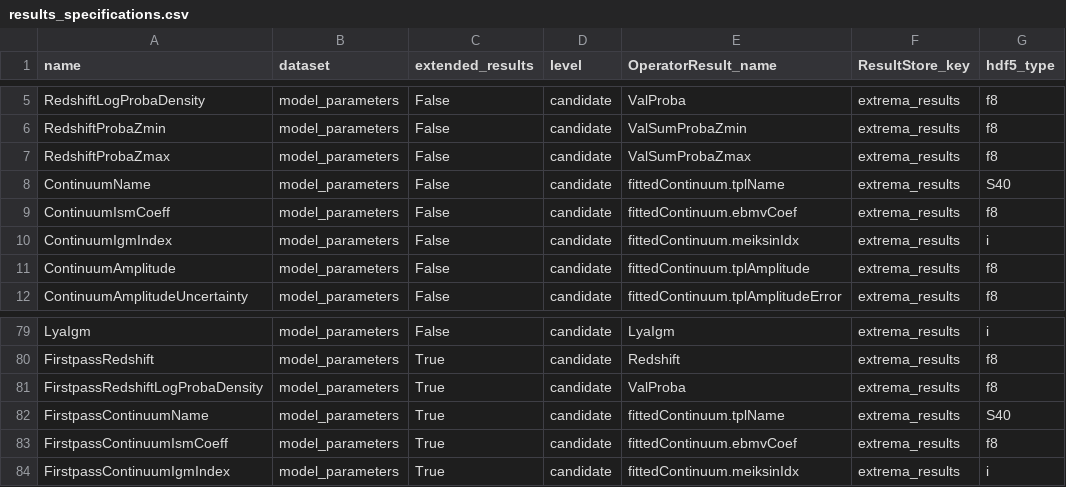
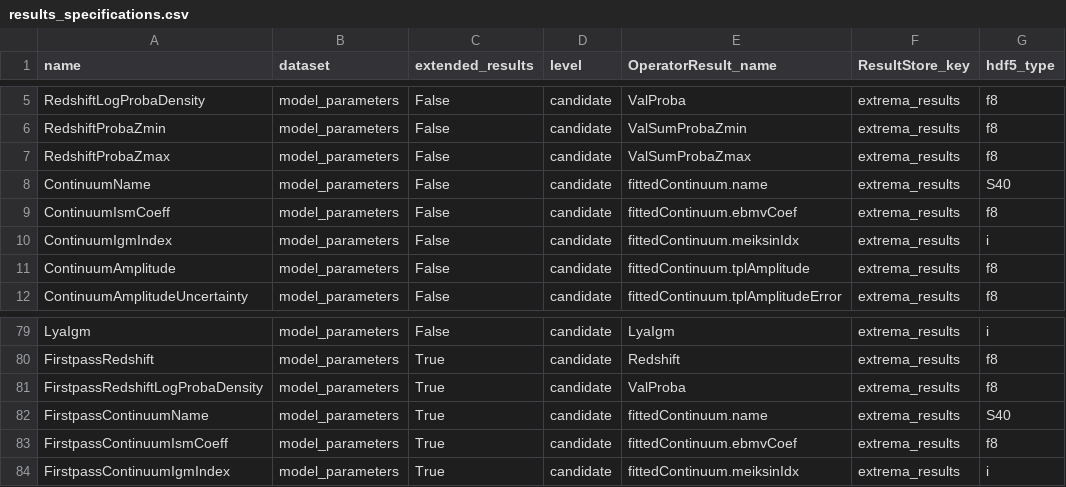
Before and after one commit to Subaru-PFS/drp_1d, a CSV file: pylibamazed/auxdir/pylibamazed/results_specifications.csv, drawn as a sheet; only a part is shown, gaps mark what is left out.

Commit message:
rename tplName -> name

```diff
--- a/pylibamazed/auxdir/pylibamazed/results_specifications.csv
+++ b/pylibamazed/auxdir/pylibamazed/results_specifications.csv
@@ -7,3 +7,3 @@ RedshiftProbaZmin	model_parameters	False	candidate	ValSumProbaZmin	extrema_resul
 RedshiftProbaZmax	model_parameters	False	candidate	ValSumProbaZmax	extrema_results	f8
-ContinuumName	model_parameters	False	candidate	fittedContinuum.tplName	extrema_results	S40
+ContinuumName	model_parameters	False	candidate	fittedContinuum.name	extrema_results	S40
 ContinuumIsmCoeff	model_parameters	False	candidate	fittedContinuum.ebmvCoef	extrema_results	f8
@@ -81,3 +81,3 @@ FirstpassRedshift	model_parameters	True	candidate	Redshift	extrema_results	f8
 FirstpassRedshiftLogProbaDensity	model_parameters	True	candidate	ValProba	extrema_results	f8
-FirstpassContinuumName	model_parameters	True	candidate	fittedContinuum.tplName	extrema_results	S40
+FirstpassContinuumName	model_parameters	True	candidate	fittedContinuum.name	extrema_results	S40
 FirstpassContinuumIsmCoeff	model_parameters	True	candidate	fittedContinuum.ebmvCoef	extrema_results	f8
```
Also changed, not shown: 11 other files.
